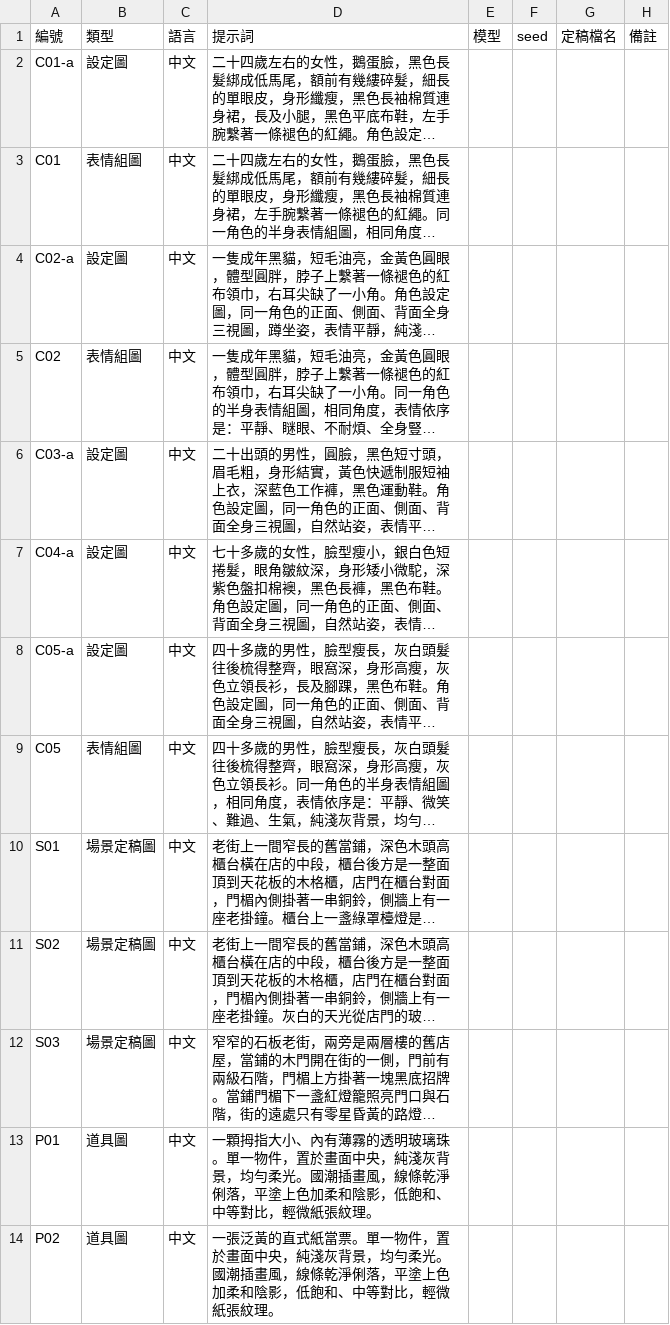
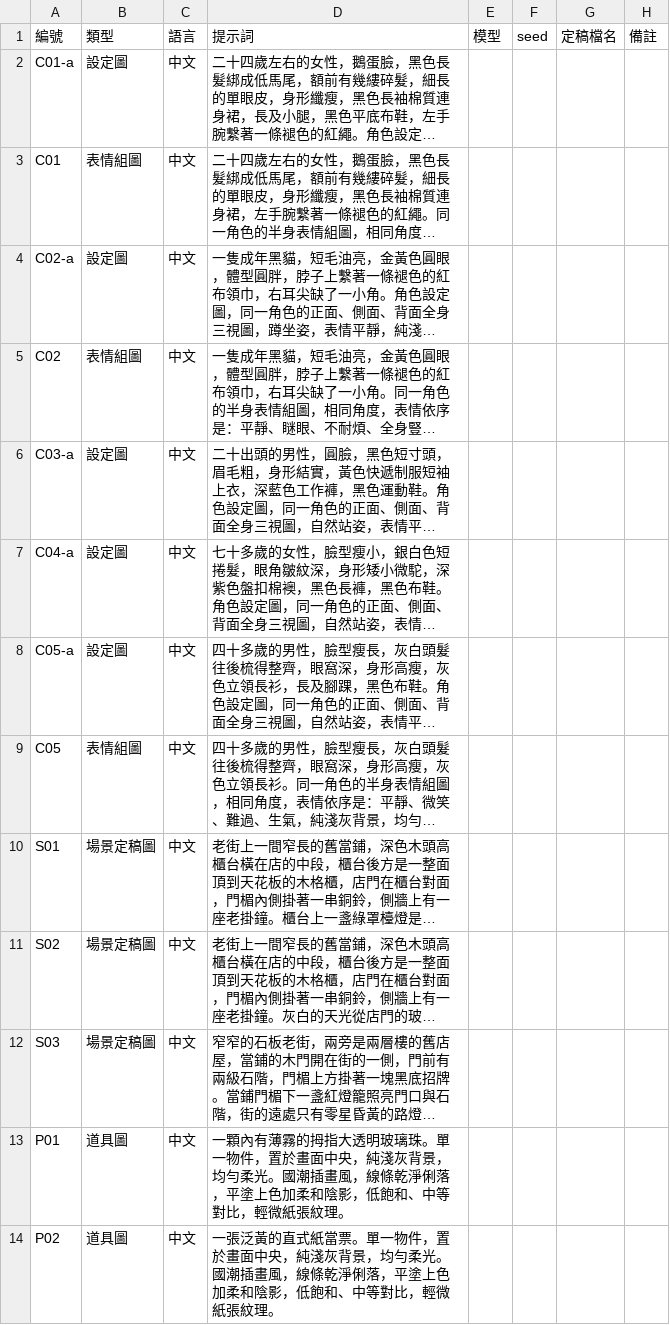
Before and after one commit to tszhungwong/novel-to-storyboard, a CSV file: examples/outline/out/assets.csv, drawn as a sheet; long unchanged cells end in …; the diff names each change by its address in the sheet, - before the commit and + after, or states it on an @@ line.

```diff
--- a/examples/outline/out/assets.csv
+++ b/examples/outline/out/assets.csv
-D13: 一顆拇指大小、內有薄霧的透明玻璃…
+D13: 一顆內有薄霧的拇指大透明玻璃…
```
Also changed, not shown: examples/creature-fx/out/EP01-shots.csv, examples/en-action/out/EP01-assets.csv, 54 other files.
